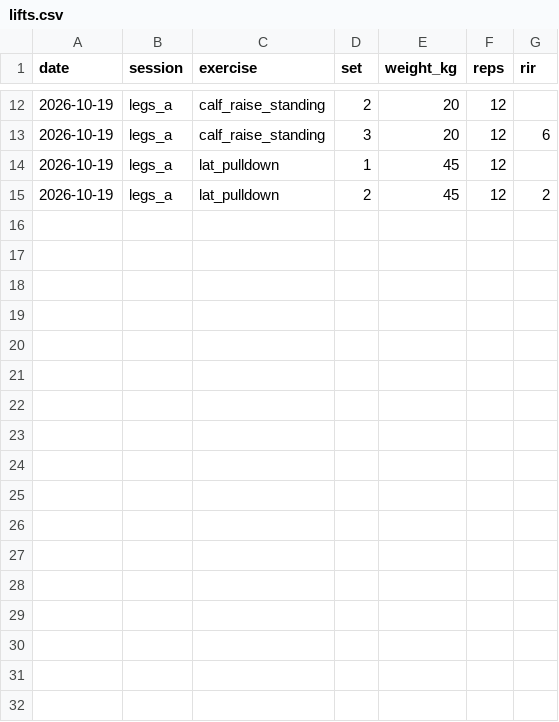
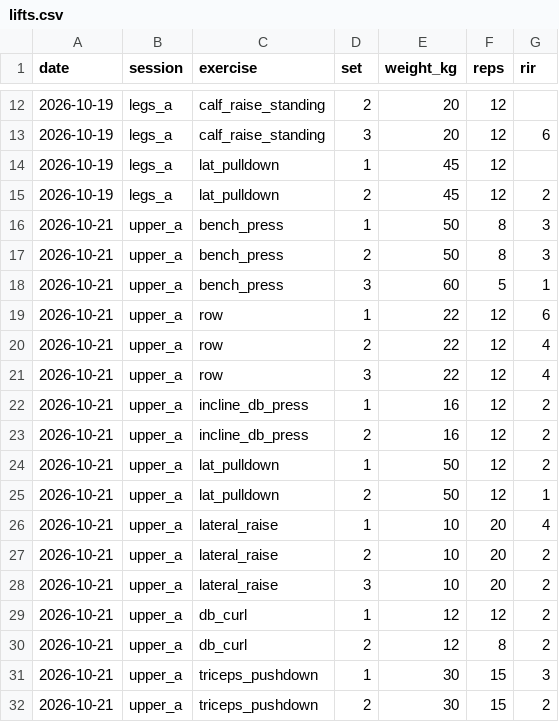
Before and after one commit to Tempestmon/trainlog, a CSV file: data/lifts.csv, drawn as a sheet; only a part is shown, gaps mark what is left out.

Commit message:
chore(log): upper_a 2026-10-21

```diff
--- a/data/lifts.csv
+++ b/data/lifts.csv
@@ -15 +15,18 @@ date,session,exercise,set,weight_kg,reps,rir
 2026-10-19,legs_a,lat_pulldown,2,45,12,2
+2026-10-21,upper_a,bench_press,1,50,8,3
+2026-10-21,upper_a,bench_press,2,50,8,3
+2026-10-21,upper_a,bench_press,3,60,5,1
+2026-10-21,upper_a,row,1,22,12,6
+2026-10-21,upper_a,row,2,22,12,4
+2026-10-21,upper_a,row,3,22,12,4
+2026-10-21,upper_a,incline_db_press,1,16,12,2
+2026-10-21,upper_a,incline_db_press,2,16,12,2
+2026-10-21,upper_a,lat_pulldown,1,50,12,2
+2026-10-21,upper_a,lat_pulldown,2,50,12,1
+2026-10-21,upper_a,lateral_raise,1,10,20,4
+2026-10-21,upper_a,lateral_raise,2,10,20,2
+2026-10-21,upper_a,lateral_raise,3,10,20,2
+2026-10-21,upper_a,db_curl,1,12,12,2
+2026-10-21,upper_a,db_curl,2,12,8,2
+2026-10-21,upper_a,triceps_pushdown,1,30,15,3
+2026-10-21,upper_a,triceps_pushdown,2,30,15,2
```
